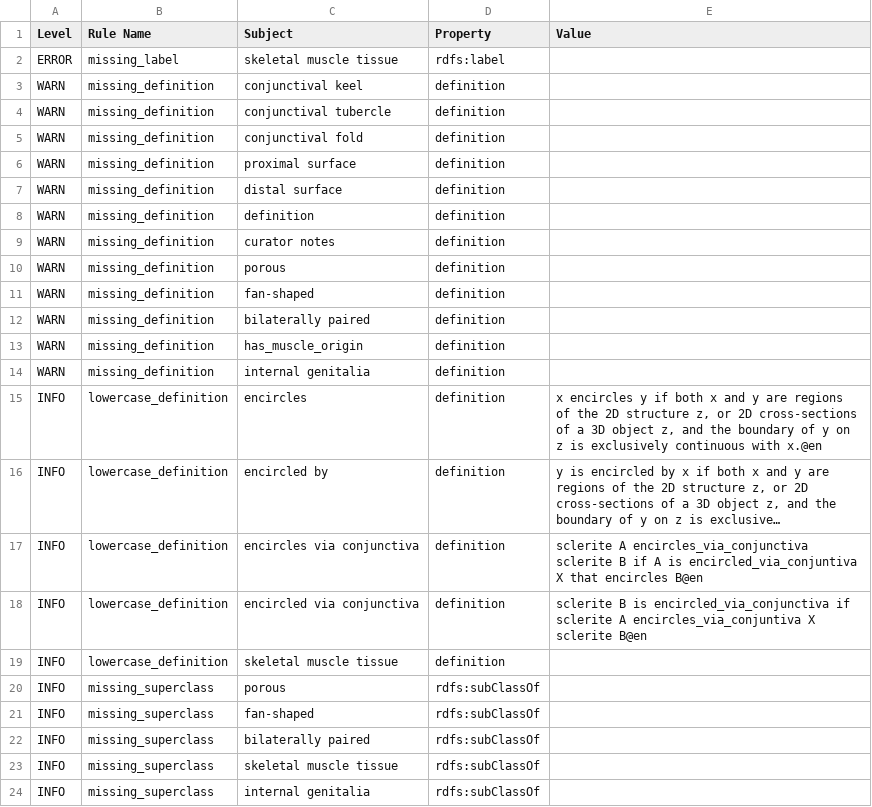
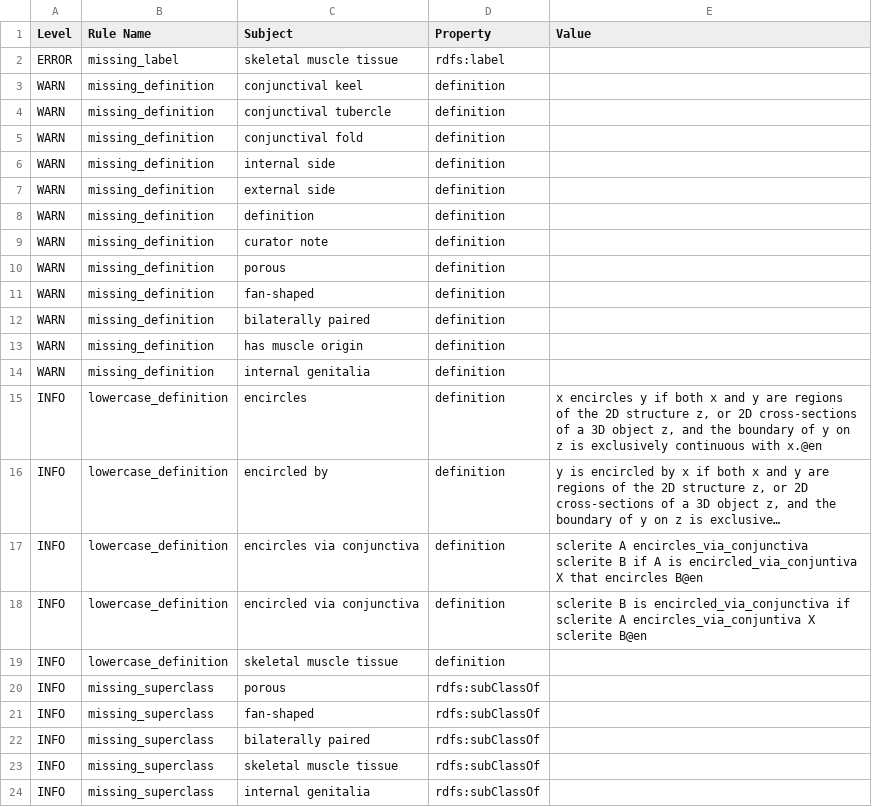
Before and after one commit to insect-morphology/aism, a TSV file: src/ontology/reports/aism-edit.owl-obo-report.tsv, drawn as a sheet; long unchanged cells end in ….

Commit message:
edited muscles to be attached to plus other minor edits

```diff
--- a/src/ontology/reports/aism-edit.owl-obo-report.tsv
+++ b/src/ontology/reports/aism-edit.owl-obo-report.tsv
@@ -5,6 +5,6 @@ WARN	missing_definition	conjunctival tubercle	definition
 WARN	missing_definition	conjunctival fold	definition	
-WARN	missing_definition	proximal surface	definition	
-WARN	missing_definition	distal surface	definition	
+WARN	missing_definition	internal side	definition	
+WARN	missing_definition	external side	definition	
 WARN	missing_definition	definition	definition	
-WARN	missing_definition	curator notes	definition	
+WARN	missing_definition	curator note	definition	
 WARN	missing_definition	porous	definition	
@@ -12,3 +12,3 @@ WARN	missing_definition	fan-shaped	definition
 WARN	missing_definition	bilaterally paired	definition	
-WARN	missing_definition	has_muscle_origin	definition	
+WARN	missing_definition	has muscle origin	definition	
 WARN	missing_definition	internal genitalia	definition	
```
Also changed, not shown: 20 other files.
